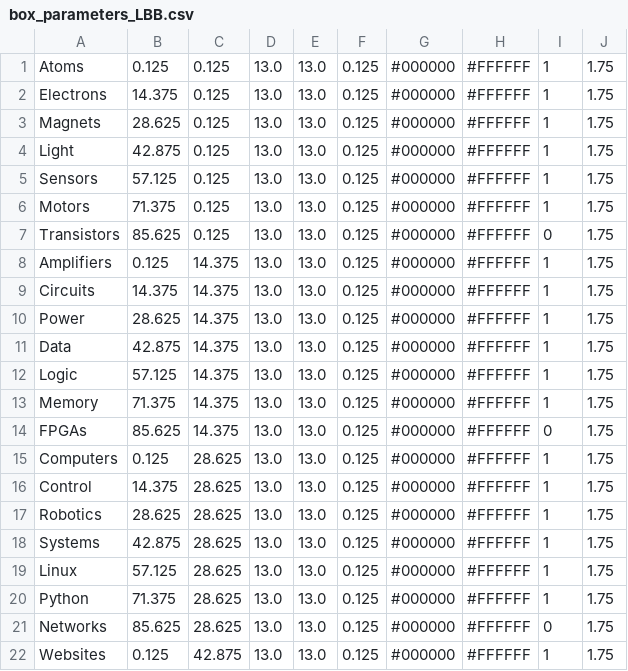
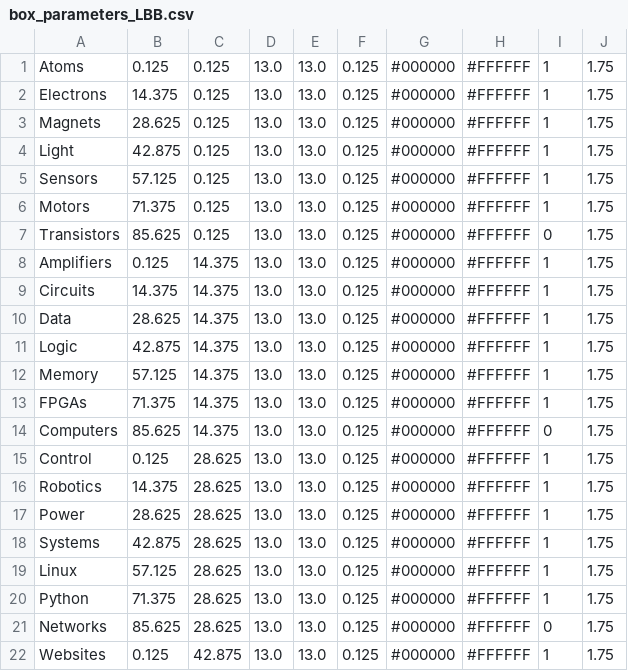
Before and after one commit to NoBlackBoxes/LastBlackBox, a CSV file: course/_designs/layout/box_parameters_LBB.csv, drawn as a sheet; only a part is shown.

```diff
--- a/course/_designs/layout/box_parameters_LBB.csv
+++ b/course/_designs/layout/box_parameters_LBB.csv
@@ -9,10 +9,10 @@ Amplifiers,0.125,14.375,13.0,13.0,0.125,#000000,#FFFFFF,1,1.75
 Circuits,14.375,14.375,13.0,13.0,0.125,#000000,#FFFFFF,1,1.75
-Power,28.625,14.375,13.0,13.0,0.125,#000000,#FFFFFF,1,1.75
-Data,42.875,14.375,13.0,13.0,0.125,#000000,#FFFFFF,1,1.75
-Logic,57.125,14.375,13.0,13.0,0.125,#000000,#FFFFFF,1,1.75
-Memory,71.375,14.375,13.0,13.0,0.125,#000000,#FFFFFF,1,1.75
-FPGAs,85.625,14.375,13.0,13.0,0.125,#000000,#FFFFFF,0,1.75
-Computers,0.125,28.625,13.0,13.0,0.125,#000000,#FFFFFF,1,1.75
-Control,14.375,28.625,13.0,13.0,0.125,#000000,#FFFFFF,1,1.75
-Robotics,28.625,28.625,13.0,13.0,0.125,#000000,#FFFFFF,1,1.75
+Data,28.625,14.375,13.0,13.0,0.125,#000000,#FFFFFF,1,1.75
+Logic,42.875,14.375,13.0,13.0,0.125,#000000,#FFFFFF,1,1.75
+Memory,57.125,14.375,13.0,13.0,0.125,#000000,#FFFFFF,1,1.75
+FPGAs,71.375,14.375,13.0,13.0,0.125,#000000,#FFFFFF,1,1.75
+Computers,85.625,14.375,13.0,13.0,0.125,#000000,#FFFFFF,0,1.75
+Control,0.125,28.625,13.0,13.0,0.125,#000000,#FFFFFF,1,1.75
+Robotics,14.375,28.625,13.0,13.0,0.125,#000000,#FFFFFF,1,1.75
+Power,28.625,28.625,13.0,13.0,0.125,#000000,#FFFFFF,1,1.75
 Systems,42.875,28.625,13.0,13.0,0.125,#000000,#FFFFFF,1,1.75
```
Also changed, not shown: course/_designs/layout/box_parameters_bootcamp.csv, 16 other files.
